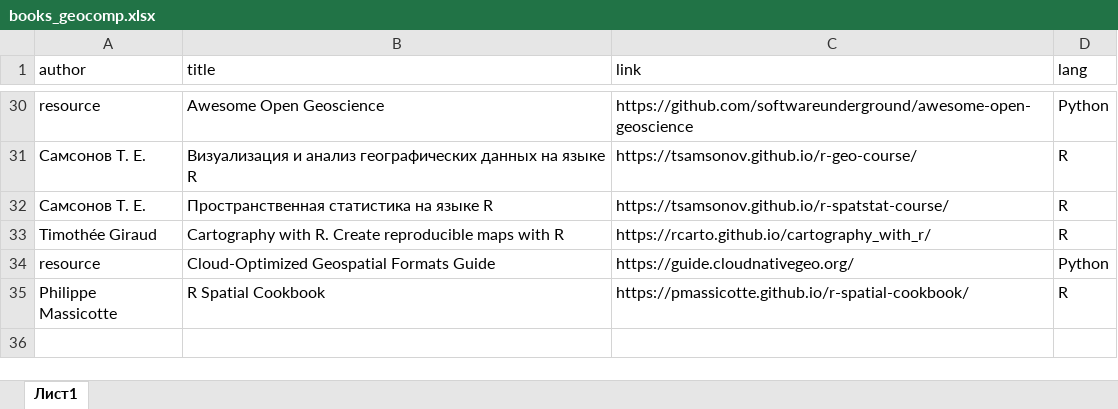
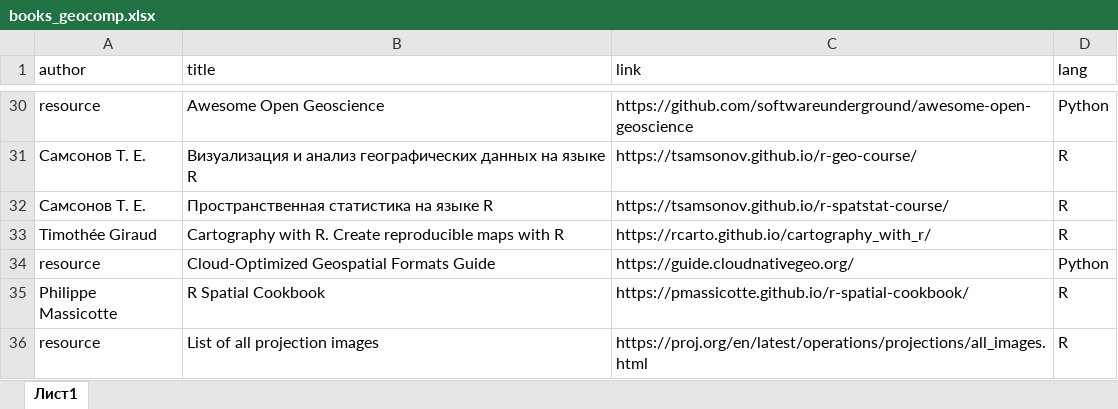
Before and after one commit to materov/rsources-book-en, an Excel workbook: tables/books_geocomp.xlsx, sheet Лист1, drawn as a sheet; only a part is shown, gaps mark what is left out; values as stored, in another font and other column widths than the file's, no borders; the diff names each change by its address in the sheet, - before the commit and + after, or states it on an @@ line.

```diff
--- a/tables/books_geocomp.xlsx (sheet Лист1)
+++ b/tables/books_geocomp.xlsx (sheet Лист1)
+row 36: resource | List of all projection images | https://proj.org/en/latest/operations/projections/all_images.html | R
```
Also changed, not shown: 3 other files.
